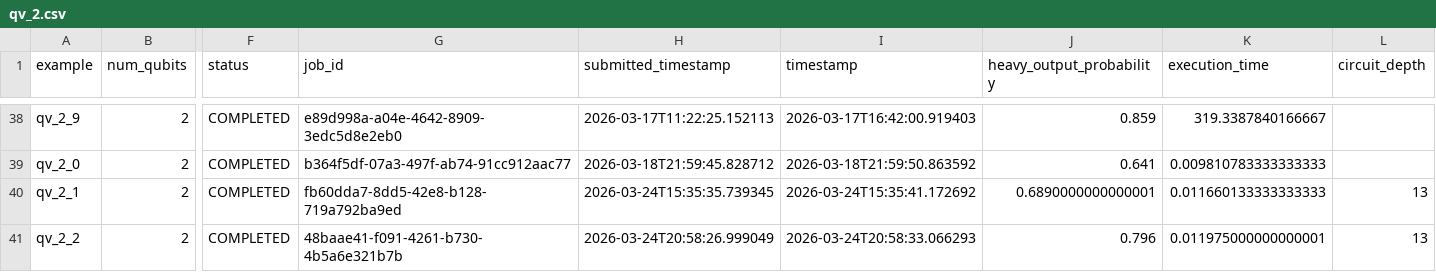
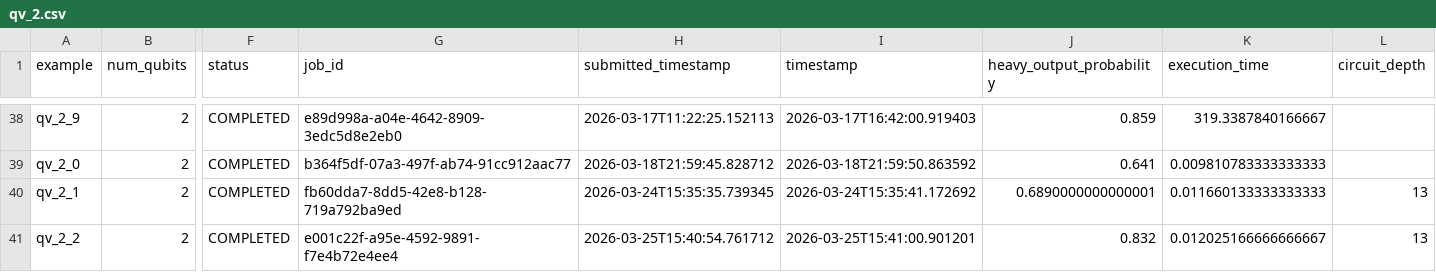
Before and after one commit to Classiq/classiq-library, a CSV file: benchmarking/protocols/results/quantum_volume/qv_2.csv, drawn as a sheet; only a part is shown, gaps mark what is left out; the diff names each change by its address in the sheet, - before the commit and + after, or states it on an @@ line.

```diff
--- a/benchmarking/protocols/results/quantum_volume/qv_2.csv
+++ b/benchmarking/protocols/results/quantum_volume/qv_2.csv
-G41 (job_id): 48baae41-f091-4261-b730-4b5a6e321b7b
+G41 (job_id): e001c22f-a95e-4592-9891-f7e4b72e4ee4
-H41 (submitted_timestamp): 2026-03-24T20:58:26.999049
+H41 (submitted_timestamp): 2026-03-25T15:40:54.761712
-I41 (timestamp): 2026-03-24T20:58:33.066293
+I41 (timestamp): 2026-03-25T15:41:00.901201
-J41 (heavy_output_probability): 0.796
+J41 (heavy_output_probability): 0.832
-K41 (execution_time): 0.011975000000000001
+K41 (execution_time): 0.012025166666666667
```
Also changed, not shown: benchmarking/protocols/results/quantum_volume/qv_3.csv, benchmarking/protocols/results/quantum_volume/qv_4.csv, 3 other files.
